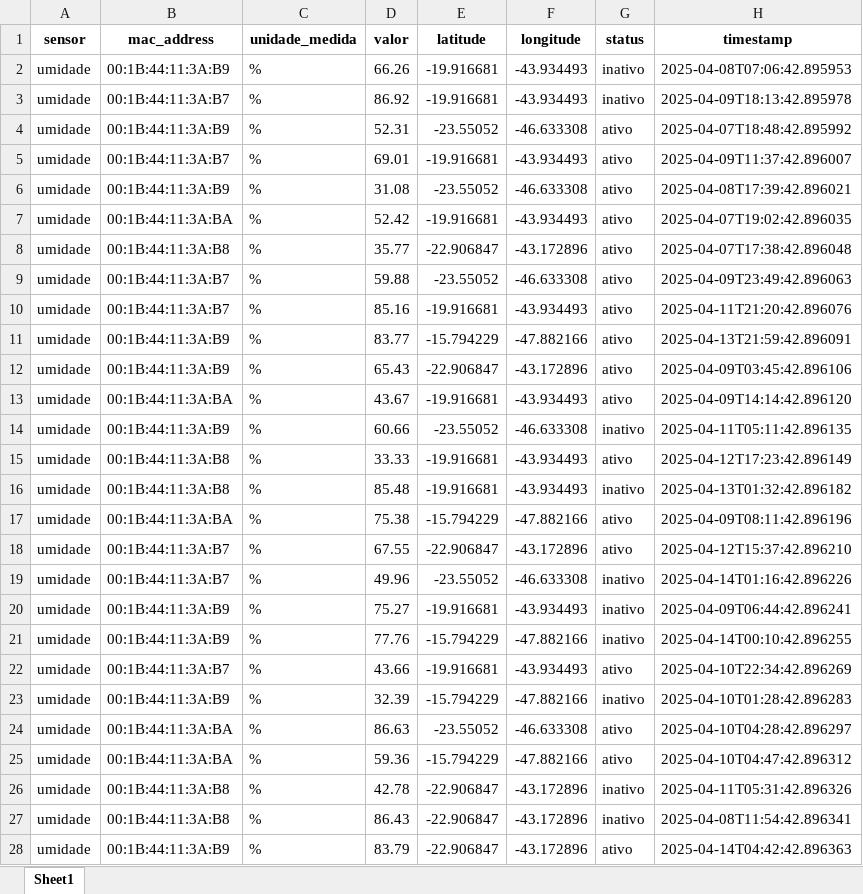
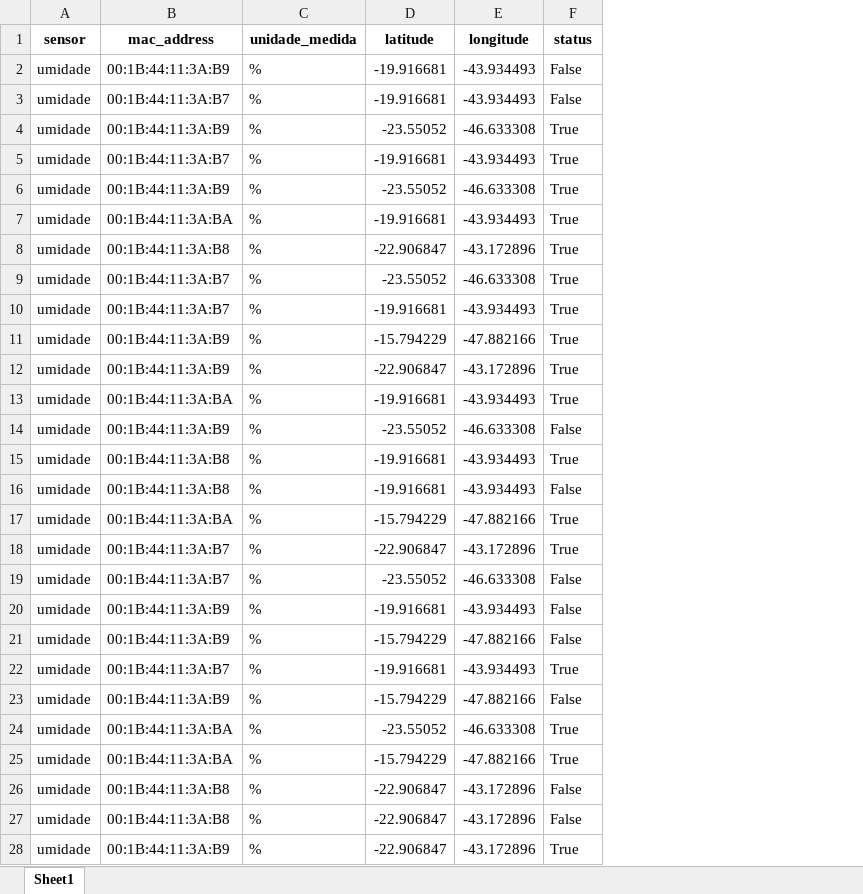
Before and after one commit to KauanAfonso/SmartCity_Backend, an Excel workbook: dados/umidade.xlsx, sheet Sheet1, drawn as a sheet; only a part is shown; values as stored, in another font and other column widths than the file's, no borders; removed rows and columns are numbered as before the commit, all else as after; the diff covers the shown part only; the diff names each change by its address in the sheet, - before the commit and + after, or states it on an @@ line.

```diff
--- a/dados/umidade.xlsx (sheet Sheet1)
+++ b/dados/umidade.xlsx (sheet Sheet1)
-column D (valor), rows 2-28: 66.26 | 86.92 | 52.31 | 69.01 | 31.08 | 52.42 | 35.77 | 59.88 | 85.16 | 83.77 | 65.43 | 43.67 | 60.66 | 33.33 | 85.48 | 75.38 | 67.55 | 49.96 | 75.27 | 77.76 | 43.66 | 32.39 | 86.63 | 59.36 | 42.78 | 86.43 | 83.79
-column H (timestamp), rows 2-28: 2025-04-08T07:06:42.895953 | 2025-04-09T18:13:42.895978 | 2025-04-07T18:48:42.895992 | 2025-04-09T11:37:42.896007 | 2025-04-08T17:39:42.896021 | 2025-04-07T19:02:42.896035 | 2025-04-07T17:38:42.896048 | 2025-04-09T23:49:42.896063 | 2025-04-11T21:20:42.896076 | 2025-04-13T21:59:42.896091 | 2025-04-09T03:45:42.896106 | 2025-04-09T14:14:42.896120 | 2025-04-11T05:11:42.896135 | 2025-04-12T17:23:42.896149 | 2025-04-13T01:32:42.896182 | 2025-04-09T08:11:42.896196 | 2025-04-12T15:37:42.896210 | 2025-04-14T01:16:42.896226 | 2025-04-09T06:44:42.896241 | 2025-04-14T00:10:42.896255 | 2025-04-10T22:34:42.896269 | 2025-04-10T01:28:42.896283 | 2025-04-10T04:28:42.896297 | 2025-04-10T04:47:42.896312 | 2025-04-11T05:31:42.896326 | 2025-04-08T11:54:42.896341 | 2025-04-14T04:42:42.896363
-F2:F3 (status): inativo
+F2:F3 (status): False
-F4:F13 (status): ativo
+F4:F13 (status): True
-F14 (status): inativo
+F14 (status): False
-F15 (status): ativo
+F15 (status): True
-F16 (status): inativo
+F16 (status): False
-F17:F18 (status): ativo
+F17:F18 (status): True
-F19:F21 (status): inativo
+F19:F21 (status): False
-F22 (status): ativo
+F22 (status): True
-F23 (status): inativo
+F23 (status): False
-F24:F25 (status): ativo
+F24:F25 (status): True
-F26:F27 (status): inativo
+F26:F27 (status): False
-F28 (status): ativo
+F28 (status): True
```
Also changed, not shown: 173 edited cells elsewhere in this sheet, dados/contador.xlsx, dados/luminosidade.xlsx, 6 other files.
